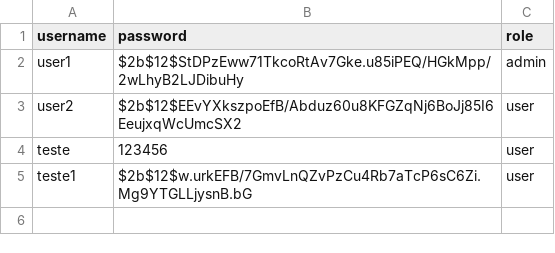
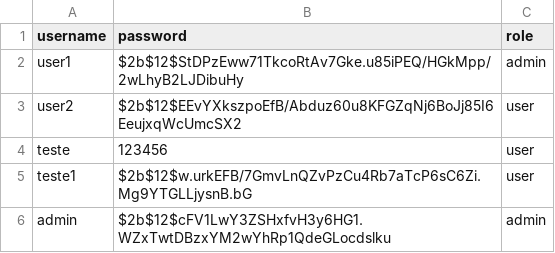
Before and after one commit to itamarHenrique/agencia-marketing-digital, a CSV file: users.csv, drawn as a sheet.

```diff
--- a/users.csv
+++ b/users.csv
@@ -5 +5,2 @@ teste,123456,user
 teste1,$2b$12$w.urkEFB/7GmvLnQZvPzCu4Rb7aTcP6sC6Zi.Mg9YTGLLjysnB.bG,user
+admin,$2b$12$cFV1LwY3ZSHxfvH3y6HG1.WZxTwtDBzxYM2wYhRp1QdeGLocdslku,admin
```
Also changed, not shown: 1 other file.
